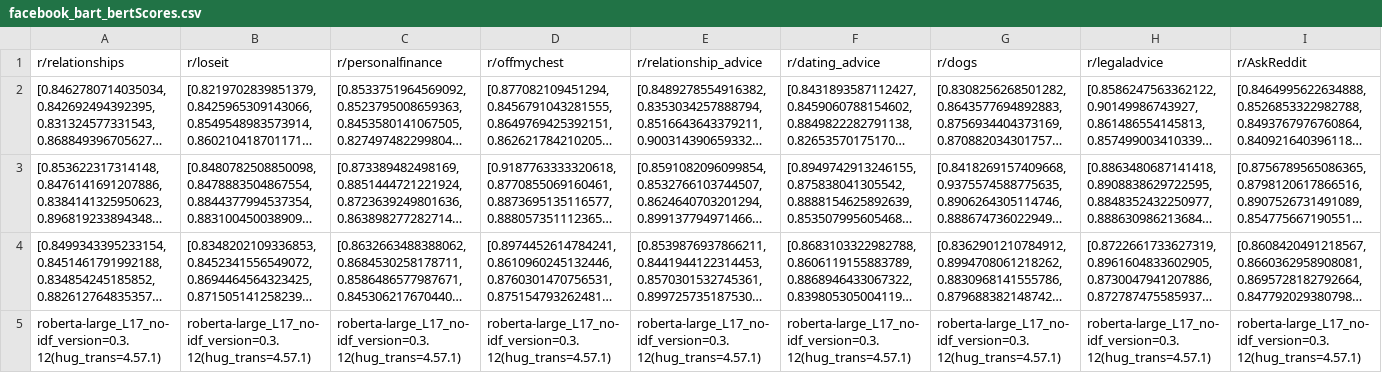
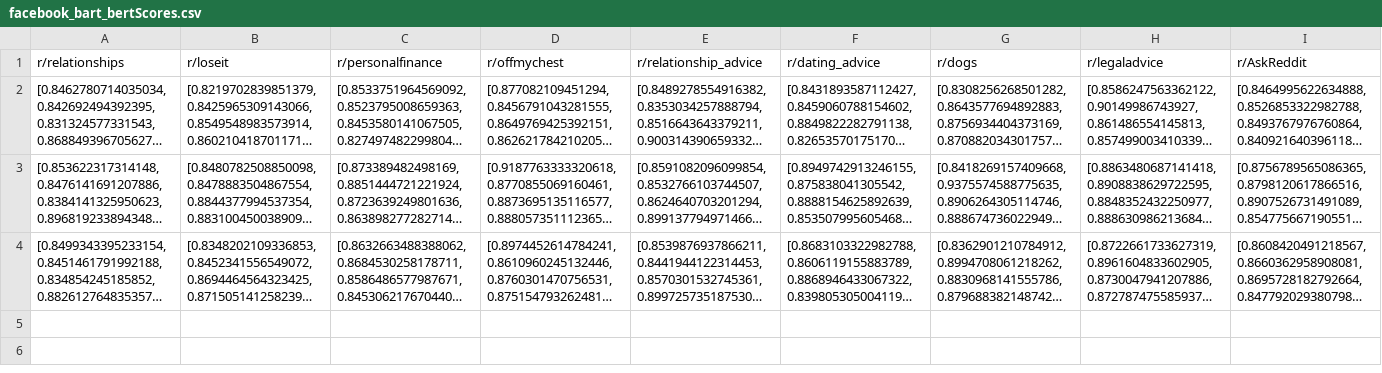
Before and after one commit to au-nlp/project-milestone-p2-group13, a CSV file: scores/facebook_bart_bertScores.csv, drawn as a sheet; only a part is shown; long unchanged cells end in …; rows hold the shown columns only; the diff names each change by its address in the sheet, - before the commit and + after, or states it on an @@ line.

Commit message:
updated the plots for all scores and models - plots for metrics bertScore and bleu_score cannot be plotted because the values in columns are not of the same type - bert: there are some strings, blue: there are diferent amount of data points

```diff
--- a/scores/facebook_bart_bertScores.csv
+++ b/scores/facebook_bart_bertScores.csv
-row 5: roberta-large_L17_no-idf_version=0.3.12(hug_trans=4.57.1) | roberta-large_L17_no-idf_version=0.3.12(hug_trans=4.57.1) | roberta-large_L17_no-idf_version=0.3.12(hug_trans=4.57.1) | roberta-large_L17_no-idf_version=0.3.12(hug_trans=4.57.1) | roberta-large_L17_no-idf_version=0.3.12(hug_trans=4.57.1) | roberta-large_L17_no-idf_version=0.3.12(hug_trans=4.57.1) | roberta-large_L17_no-idf_version=0.3.12(hug_trans=4.57.1) | roberta-large_L17_no-idf_version=0.3.12(hug_trans=4.57.1) | roberta-large_L17_no-idf_version=0.3.12(hug_trans=4.57.1)
```
Also changed, not shown: 2 other files.
